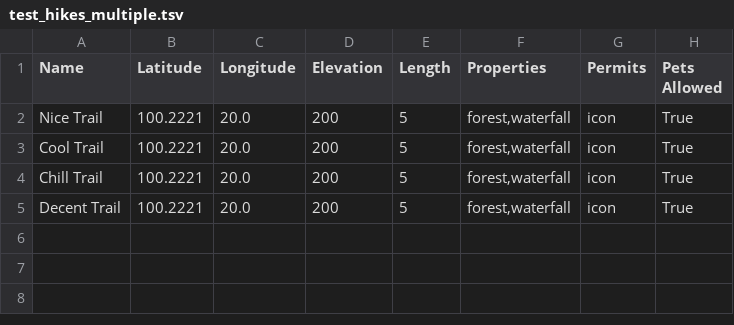
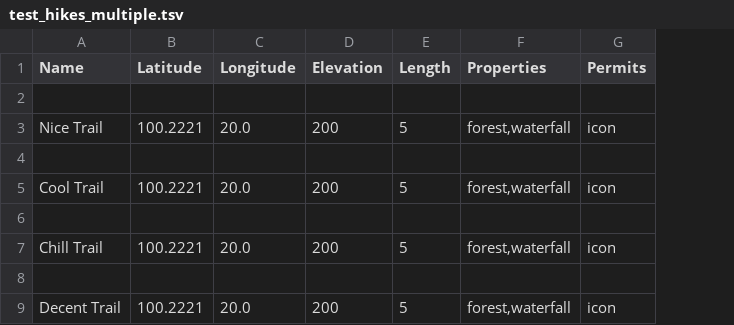
Before and after one commit to codesrobertson/scrapedknees, a TSV file: tst/test_hikes_multiple.tsv, drawn as a sheet; removed rows and columns are numbered as before the commit, all else as after; the diff names each change by its address in the sheet, - before the commit and + after, or states it on an @@ line.

Commit message:
Removed extra 'pets allowed' field.

```diff
--- a/tst/test_hikes_multiple.tsv
+++ b/tst/test_hikes_multiple.tsv
-column H (Pets Allowed), rows 2-5: all True
+row 2: (empty)
+row 4: (empty)
+row 6: (empty)
+row 8: (empty)
```
Also changed, not shown: 6 other files.
